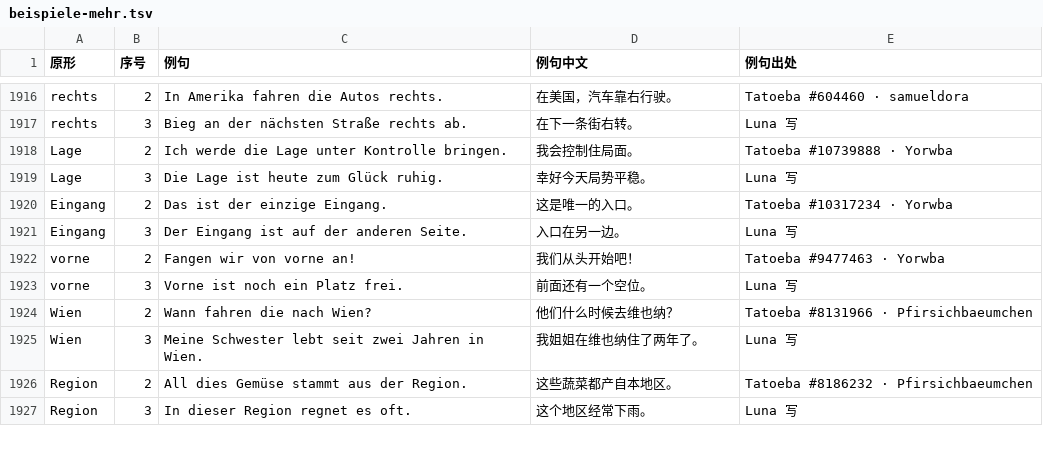
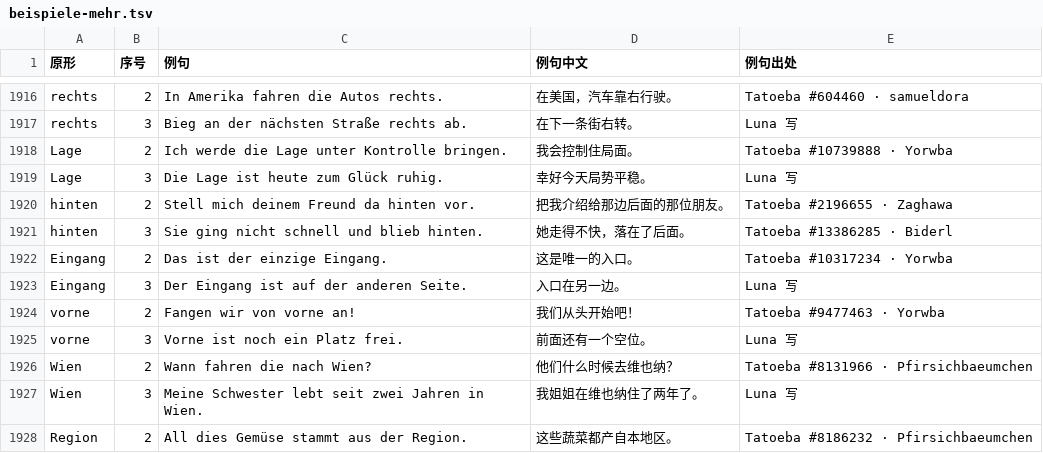
Before and after one commit to Laurence1997/wortklinge, a TSV file: data/wortschatz/build/beispiele-mehr.tsv, drawn as a sheet; only a part is shown, gaps mark what is left out; the shorter side is filled out with more unchanged rows; the diff names each change by its address in the sheet, - before the commit and + after, or states it on an @@ line.

```diff
--- a/data/wortschatz/build/beispiele-mehr.tsv
+++ b/data/wortschatz/build/beispiele-mehr.tsv
+row 1920: hinten | 2 | Stell mich deinem Freund da hinten vor. | 把我介绍给那边后面的那位朋友。 | Tatoeba #2196655 · Zaghawa
+row 1921: hinten | 3 | Sie ging nicht schnell und blieb hinten. | 她走得不快，落在了后面。 | Tatoeba #13386285 · Biderl
```
Also changed, not shown: 3 other files.
